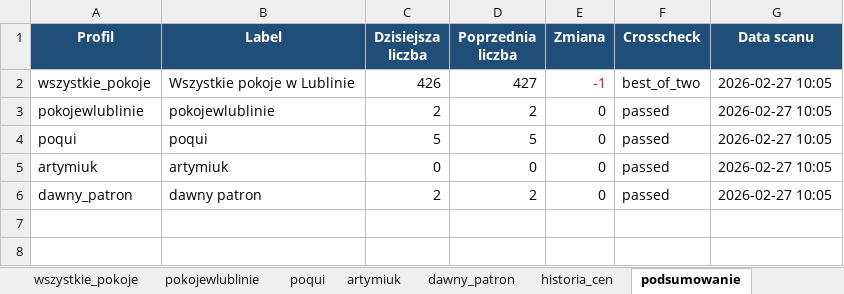
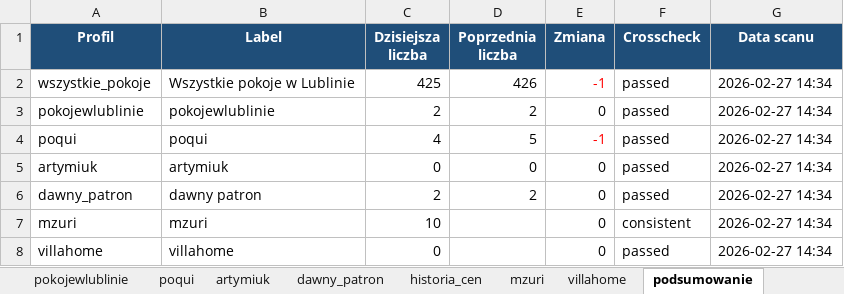
Before and after one commit to Bonaventura-EW/SZPERACZ, an Excel workbook: data/szperacz_olx.xlsx, sheet podsumowanie, drawn as a sheet; values as stored, in another font and other column widths than the file's, no borders; the diff names each change by its address in the sheet, - before the commit and + after, or states it on an @@ line.

```diff
--- a/data/szperacz_olx.xlsx (sheet podsumowanie)
+++ b/data/szperacz_olx.xlsx (sheet podsumowanie)
+sheet tab: mzuri
+sheet tab: villahome
-C2 (Dzisiejsza liczba): 426
+C2 (Dzisiejsza liczba): 425
-D2 (Poprzednia liczba): 427
+D2 (Poprzednia liczba): 426
-F2 (Crosscheck): best_of_two
+F2 (Crosscheck): passed
-G2:G6 (Data scanu): 2026-02-27 10:05
+G2:G6 (Data scanu): 2026-02-27 14:34
-C4 (Dzisiejsza liczba): 5
+C4 (Dzisiejsza liczba): 4
-E4 (Zmiana): 0
+E4 (Zmiana): -1
-E4 text colour: black
+E4 text colour: #FF0000
+row 7: mzuri | mzuri | 10 |  | 0 | consistent | 2026-02-27 14:34
+row 8: villahome | villahome | 0 |  | 0 | passed | 2026-02-27 14:34
```
Also changed, not shown: sheet historia_cen, sheet wszystkie_pokoje, sheet poqui, sheet pokojewlublinie, sheet dawny_patron, sheet artymiuk, 1 other file.
